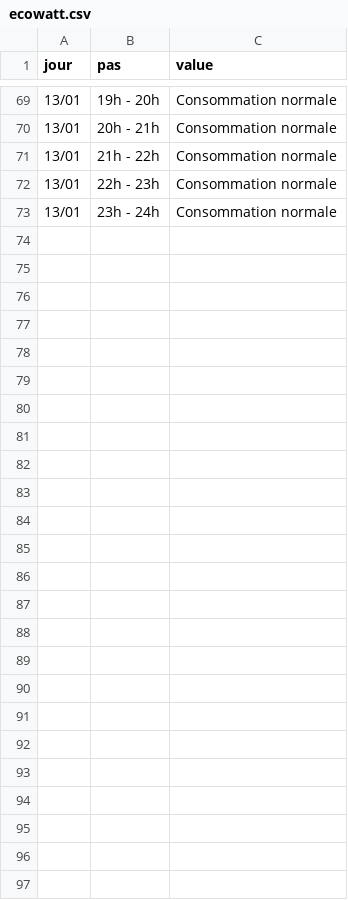
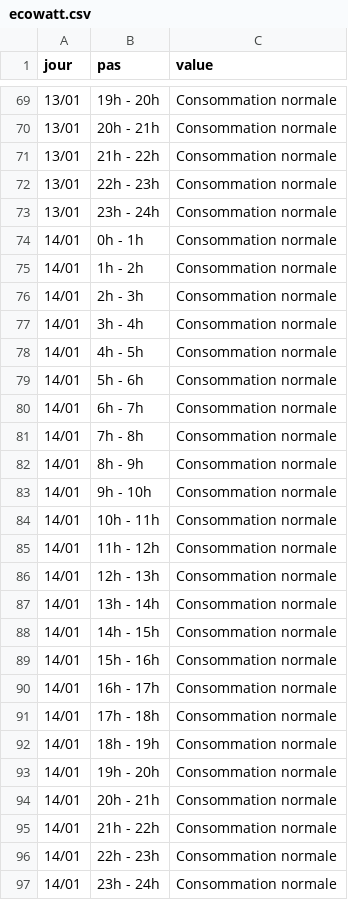
Before and after one commit to mattifaye/ew, a CSV file: ecowatt.csv, drawn as a sheet; only a part is shown, gaps mark what is left out.

```diff
--- a/ecowatt.csv
+++ b/ecowatt.csv
@@ -73 +73,25 @@ jour,pas,value
 13/01,23h - 24h,Consommation normale
+14/01,0h - 1h,Consommation normale
+14/01,1h - 2h,Consommation normale
+14/01,2h - 3h,Consommation normale
+14/01,3h - 4h,Consommation normale
+14/01,4h - 5h,Consommation normale
+14/01,5h - 6h,Consommation normale
+14/01,6h - 7h,Consommation normale
+14/01,7h - 8h,Consommation normale
+14/01,8h - 9h,Consommation normale
+14/01,9h - 10h,Consommation normale
+14/01,10h - 11h,Consommation normale
+14/01,11h - 12h,Consommation normale
+14/01,12h - 13h,Consommation normale
+14/01,13h - 14h,Consommation normale
+14/01,14h - 15h,Consommation normale
+14/01,15h - 16h,Consommation normale
+14/01,16h - 17h,Consommation normale
+14/01,17h - 18h,Consommation normale
+14/01,18h - 19h,Consommation normale
+14/01,19h - 20h,Consommation normale
+14/01,20h - 21h,Consommation normale
+14/01,21h - 22h,Consommation normale
+14/01,22h - 23h,Consommation normale
+14/01,23h - 24h,Consommation normale
```
Also changed, not shown: ecowatt_4.csv, ecowatt_resume.csv.
